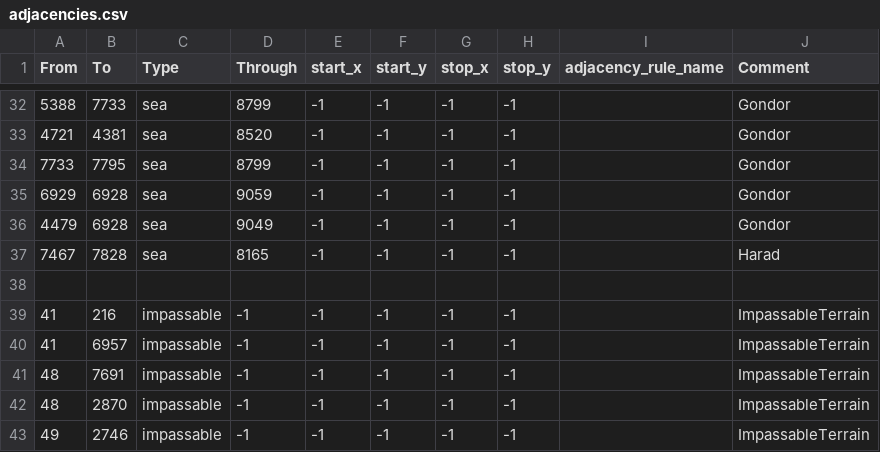
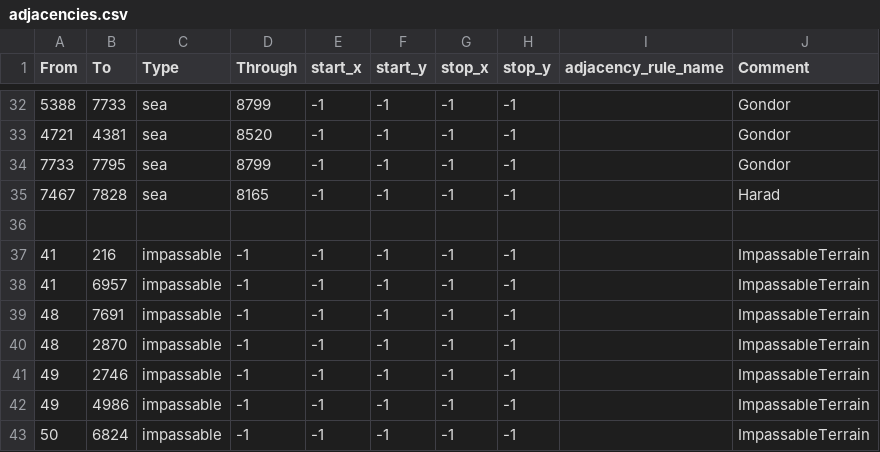
Before and after one commit to HoI4-LOTRMod-Team/HoI4-LotrMod, a CSV file: map/adjacencies.csv, drawn as a sheet; only a part is shown, gaps mark what is left out; the shorter side is filled out with more unchanged rows; the diff names each change by its address in the sheet, - before the commit and + after, or states it on an @@ line.

```diff
--- a/map/adjacencies.csv
+++ b/map/adjacencies.csv
-row 35: 6929 | 6928 | sea | 9059 | -1 | -1 | -1 | -1 |  | Gondor
-row 36: 4479 | 6928 | sea | 9049 | -1 | -1 | -1 | -1 |  | Gondor
```
Also changed, not shown: 46 other files.
